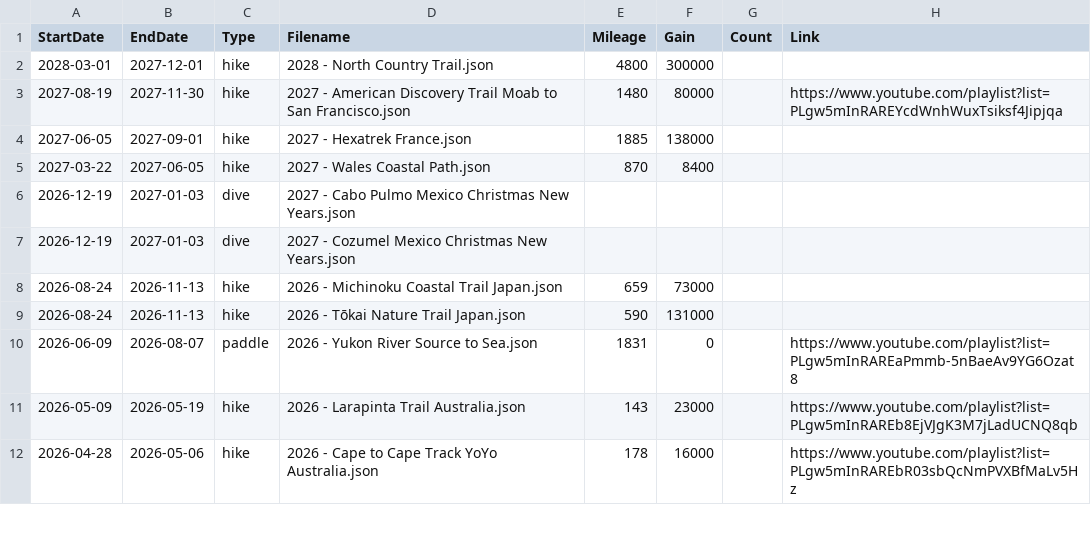
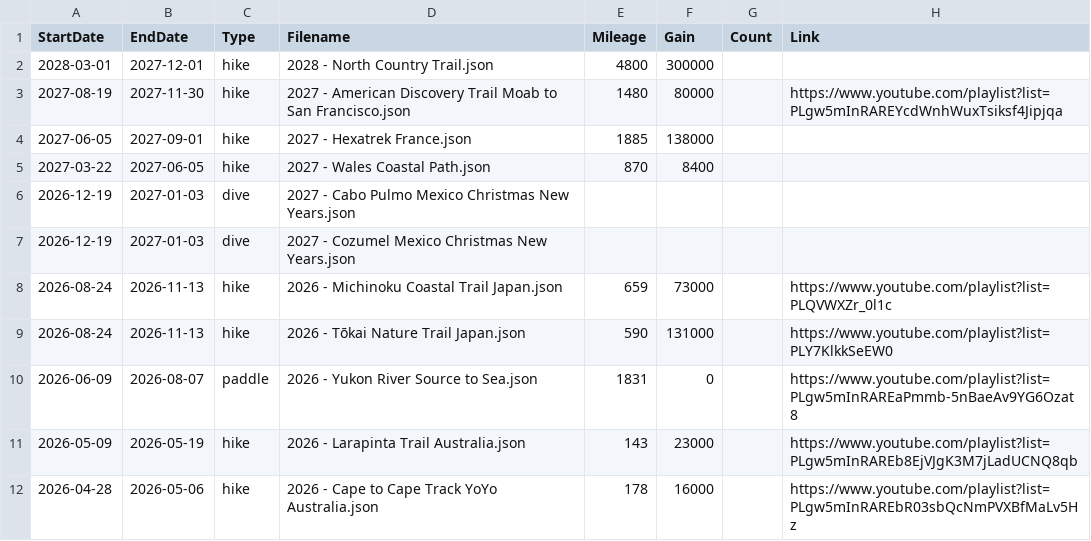
Before and after one commit to MattOnAMtn/MasochistAdventureMap, a CSV file: AdventureMapMetadata.csv, drawn as a sheet; only a part is shown.

Commit message:
Update AdventureMapMetadata.csv

```diff
--- a/AdventureMapMetadata.csv
+++ b/AdventureMapMetadata.csv
@@ -7,4 +7,4 @@ StartDate,EndDate,Type,Filename,Mileage,Gain,Count,Link
 2026-12-19,2027-01-03,dive,2027 - Cozumel Mexico Christmas New Years.json,,,,
-2026-08-24,2026-11-13,hike,2026 - Michinoku Coastal Trail Japan.json,659,73000,,
-2026-08-24,2026-11-13,hike,2026 - Tōkai Nature Trail Japan.json,590,131000,,
+2026-08-24,2026-11-13,hike,2026 - Michinoku Coastal Trail Japan.json,659,73000,,https://www.youtube.com/playlist?list=PLQVWXZr_0l1c
+2026-08-24,2026-11-13,hike,2026 - Tōkai Nature Trail Japan.json,590,131000,,https://www.youtube.com/playlist?list=PLY7KlkkSeEW0
 2026-06-09,2026-08-07,paddle,2026 - Yukon River Source to Sea.json,1831,0,,https://www.youtube.com/playlist?list=PLgw5mInRAREaPmmb-5nBaeAv9YG6Ozat8
```
